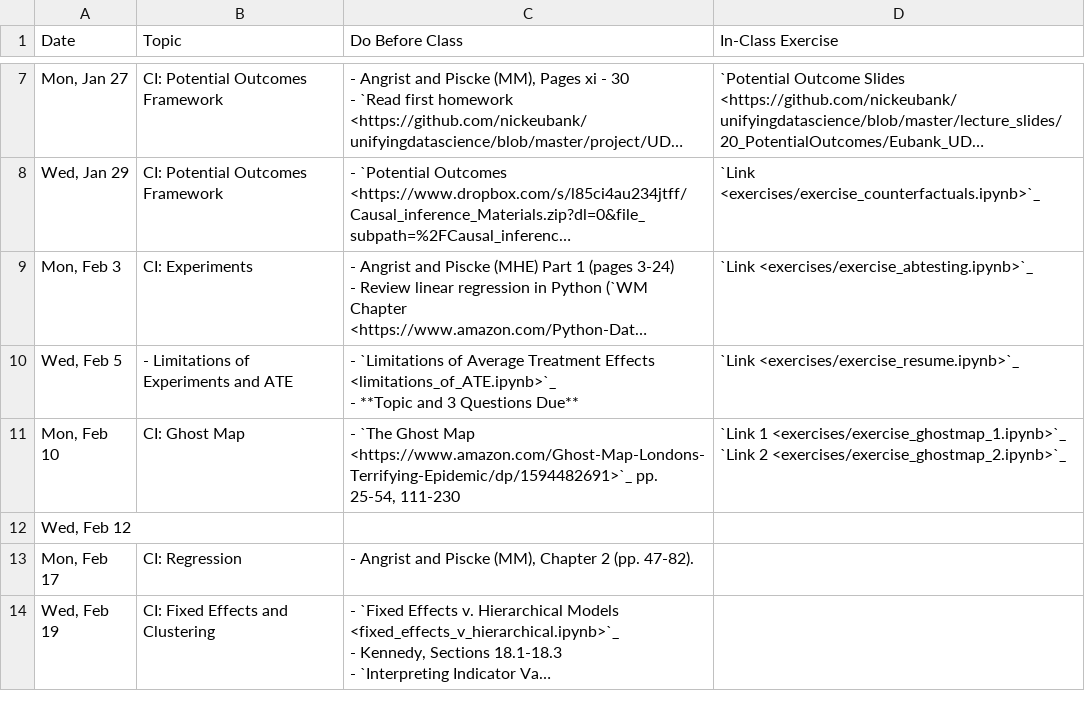
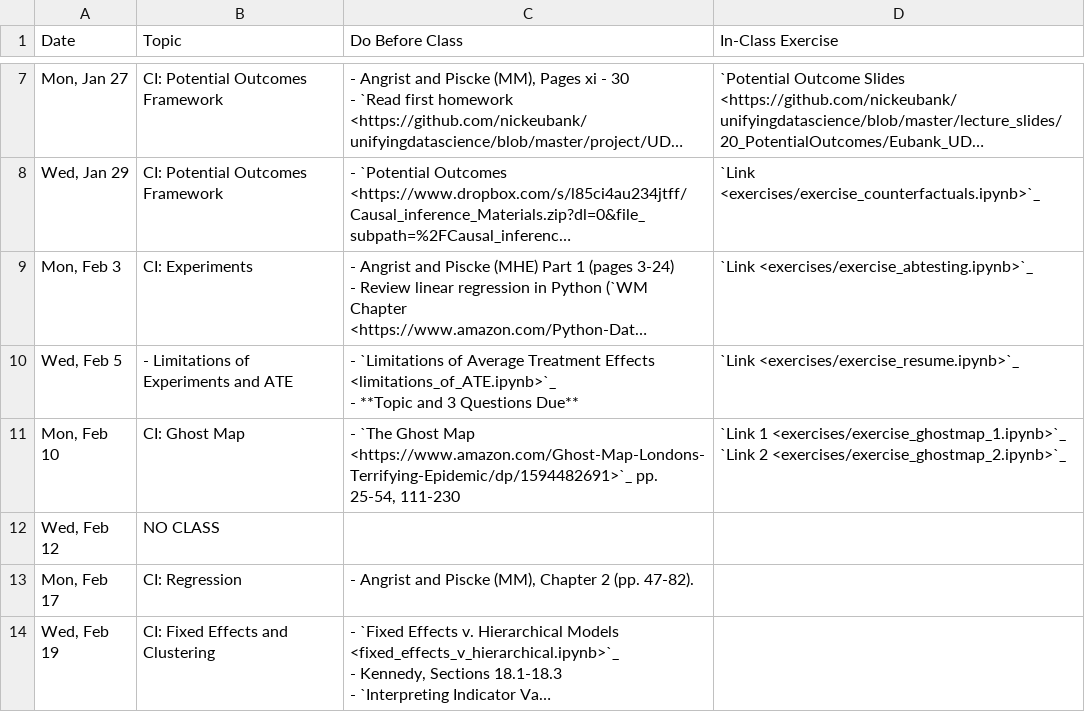
Before and after one commit to nickeubank/unifyingdatascience, a CSV file: source/class_schedule.csv, drawn as a sheet; only a part is shown, gaps mark what is left out; long unchanged cells end in ….

```diff
--- a/source/class_schedule.csv
+++ b/source/class_schedule.csv
@@ -20,3 +20,3 @@
 `Link 2 <exercises/exercise_ghostmap_2.ipynb>`_"
-"Wed, Feb 12",,,
+"Wed, Feb 12",NO CLASS,,
 "Mon, Feb 17",CI: Regression,"- Angrist and Piscke (MM), Chapter 2 (pp. 47-82). ",
```
Also changed, not shown: 9 other files.
